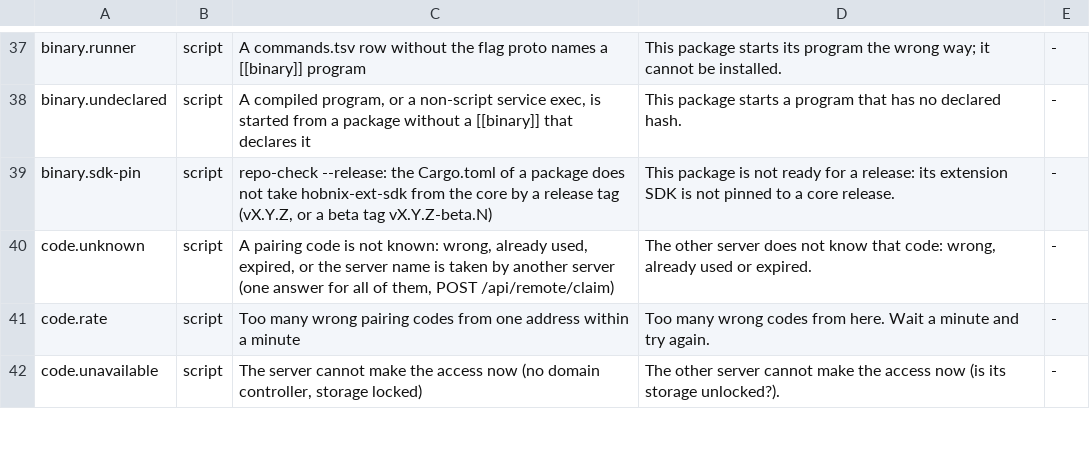
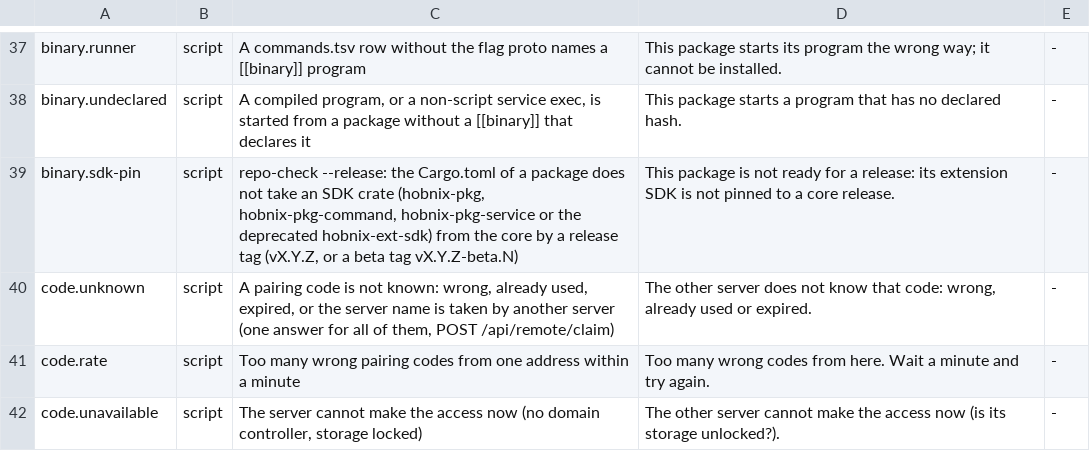
Before and after one commit to hobnix/core, a TSV file: scripts/lib/error-codes.tsv, drawn as a sheet; only a part is shown, gaps mark what is left out.

Commit message:
ci, tests: build, test and patch the hobnix-pkg crates; the release pin check knows their names

```diff
--- a/scripts/lib/error-codes.tsv
+++ b/scripts/lib/error-codes.tsv
@@ -38,3 +38,3 @@ binary.runner	script	A commands.tsv row without the flag proto names a [[binary]
 binary.undeclared	script	A compiled program, or a non-script service exec, is started from a package without a [[binary]] that declares it	This package starts a program that has no declared hash.	-
-binary.sdk-pin	script	repo-check --release: the Cargo.toml of a package does not take hobnix-ext-sdk from the core by a release tag (vX.Y.Z, or a beta tag vX.Y.Z-beta.N)	This package is not ready for a release: its extension SDK is not pinned to a core release.	-
+binary.sdk-pin	script	repo-check --release: the Cargo.toml of a package does not take an SDK crate (hobnix-pkg, hobnix-pkg-command, hobnix-pkg-service or the deprecated hobnix-ext-sdk) from the core by a release tag (vX.Y.Z, or a beta tag vX.Y.Z-beta.N)	This package is not ready for a release: its extension SDK is not pinned to a core release.	-
 code.unknown	script	A pairing code is not known: wrong, already used, expired, or the server name is taken by another server (one answer for all of them, POST /api/remote/claim)	The other server does not know that code: wrong, already used or expired.	-
```
Also changed, not shown: 6 other files.
